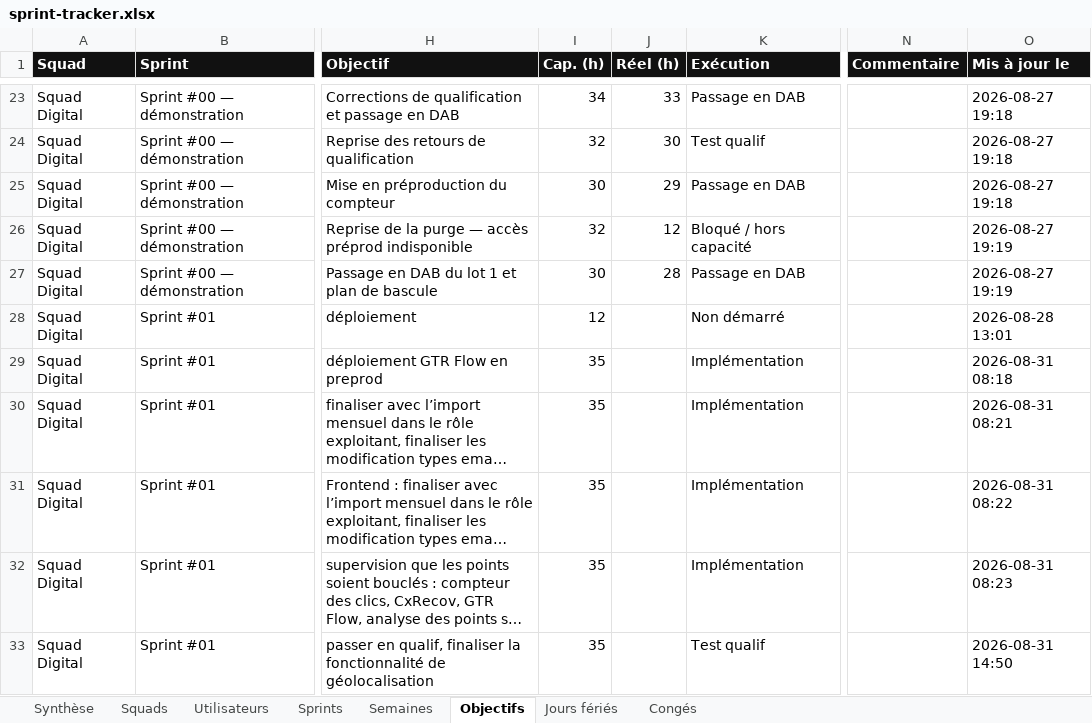
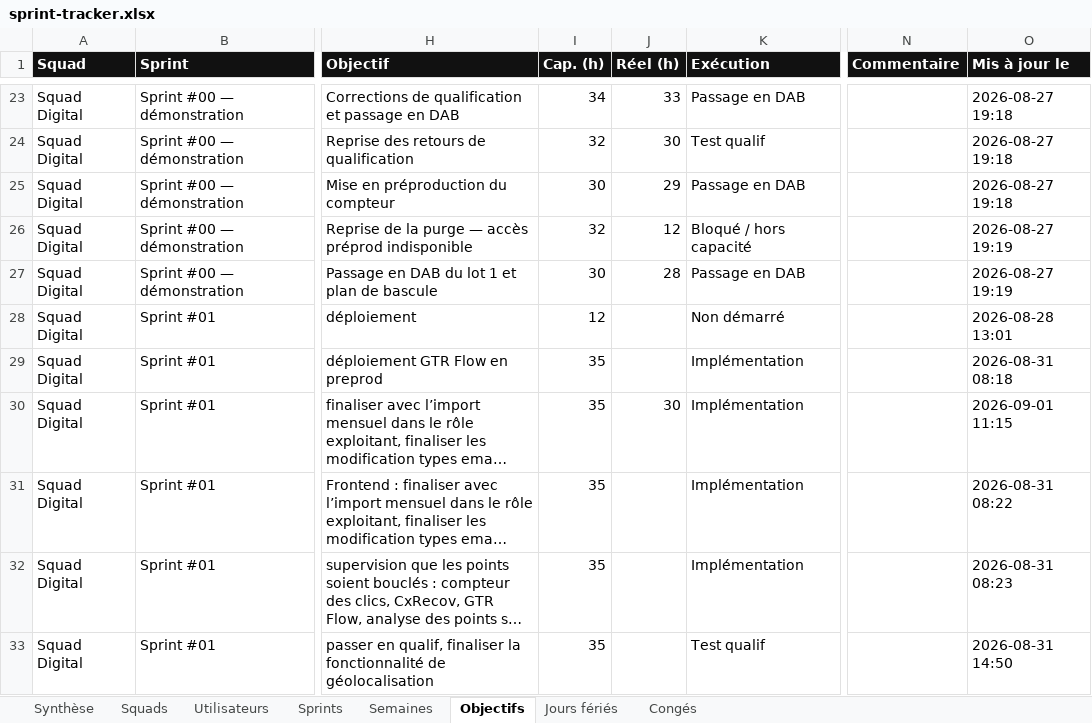
Before and after one commit to efoka24-ops/sprint-tracker, an Excel workbook: bd/sprint-tracker.xlsx, sheet Objectifs, drawn as a sheet; only a part is shown, gaps mark what is left out; long unchanged cells end in …; values as stored, in another font and other column widths than the file's, no borders; the diff names each change by its address in the sheet, - before the commit and + after, or states it on an @@ line.

Commit message:
bd : mise à jour d’un objectif

```diff
--- a/bd/sprint-tracker.xlsx (sheet Objectifs)
+++ b/bd/sprint-tracker.xlsx (sheet Objectifs)
-J30 (Réel (h)): (empty)
+J30 (Réel (h)): 30
-O30 (Mis à jour le): 2026-08-31 08:21
+O30 (Mis à jour le): 2026-09-01 11:15
```
Also changed, not shown: sheet Utilisateurs, sheet Synthèse.
